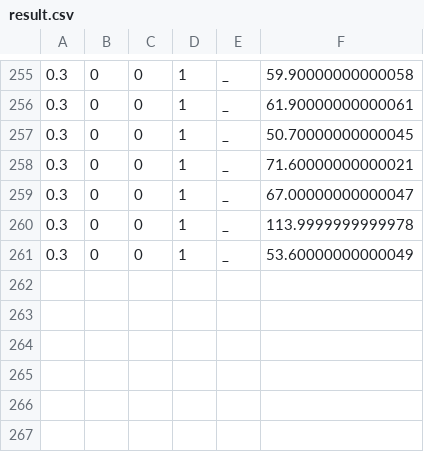
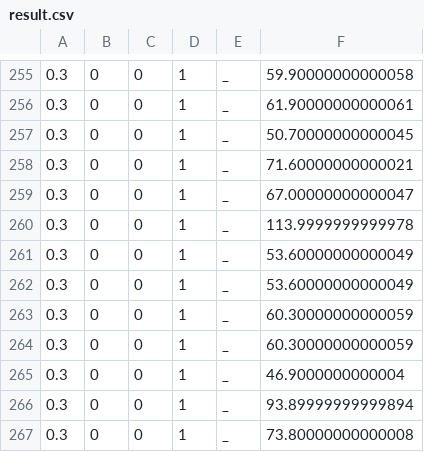
Before and after one commit to IChihWang/Routing, a CSV file: SUMO_env/result/result.csv, drawn as a sheet; only a part is shown, gaps mark what is left out; the diff names each change by its address in the sheet, - before the commit and + after, or states it on an @@ line.

```diff
--- a/SUMO_env/result/result.csv
+++ b/SUMO_env/result/result.csv
+row 262: 0.3 | 0 | 0 | 1 | _ | 53.60000000000049
+row 263: 0.3 | 0 | 0 | 1 | _ | 60.30000000000059
+row 264: 0.3 | 0 | 0 | 1 | _ | 60.30000000000059
+row 265: 0.3 | 0 | 0 | 1 | _ | 46.9000000000004
+row 266: 0.3 | 0 | 0 | 1 | _ | 93.89999999999894
+row 267: 0.3 | 0 | 0 | 1 | _ | 73.80000000000008
```
Also changed, not shown: MiniVnet_cpp/result/route_result.csv, 3 other files.
